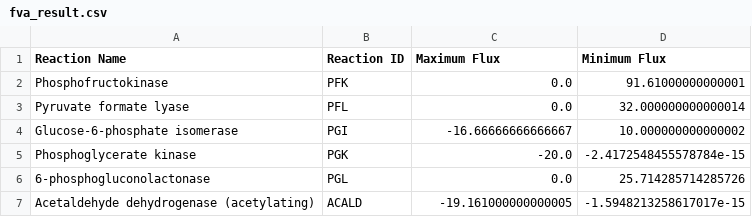
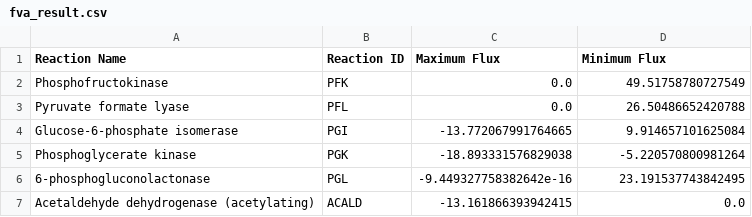
Before and after one commit to NiravBhattLab/Agenti_AI_for_COBRA, a CSV file: outputs/fva/fva_result.csv, drawn as a sheet.

```diff
--- a/outputs/fva/fva_result.csv
+++ b/outputs/fva/fva_result.csv
@@ -1,7 +1,7 @@
 Reaction Name,Reaction ID,Maximum Flux,Minimum Flux
-Phosphofructokinase,PFK,0.0,91.61000000000001
-Pyruvate formate lyase,PFL,0.0,32.000000000000014
-Glucose-6-phosphate isomerase,PGI,-16.66666666666667,10.000000000000002
-Phosphoglycerate kinase,PGK,-20.0,-2.4172548455578784e-15
-6-phosphogluconolactonase,PGL,0.0,25.714285714285726
-Acetaldehyde dehydrogenase (acetylating),ACALD,-19.161000000000005,-1.5948213258617017e-15
+Phosphofructokinase,PFK,0.0,49.51758780727549
+Pyruvate formate lyase,PFL,0.0,26.50486652420788
+Glucose-6-phosphate isomerase,PGI,-13.772067991764665,9.914657101625084
+Phosphoglycerate kinase,PGK,-18.893331576829038,-5.220570800981264
+6-phosphogluconolactonase,PGL,-9.449327758382642e-16,23.191537743842495
+Acetaldehyde dehydrogenase (acetylating),ACALD,-13.161866393942415,0.0
```
Also changed, not shown: 4 other files.
